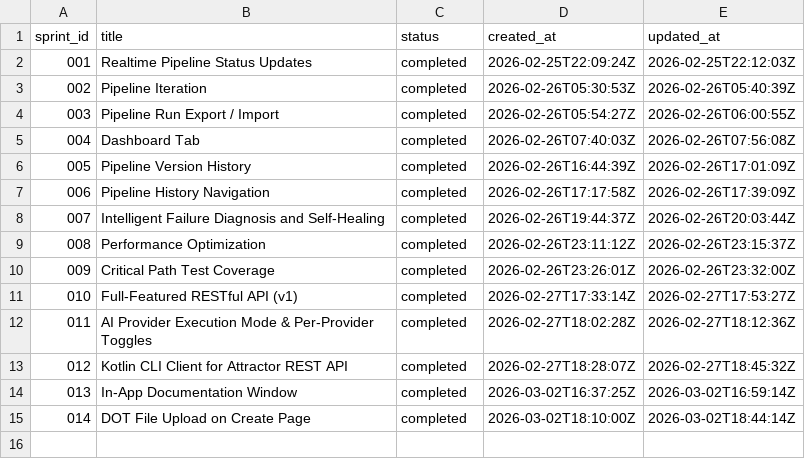
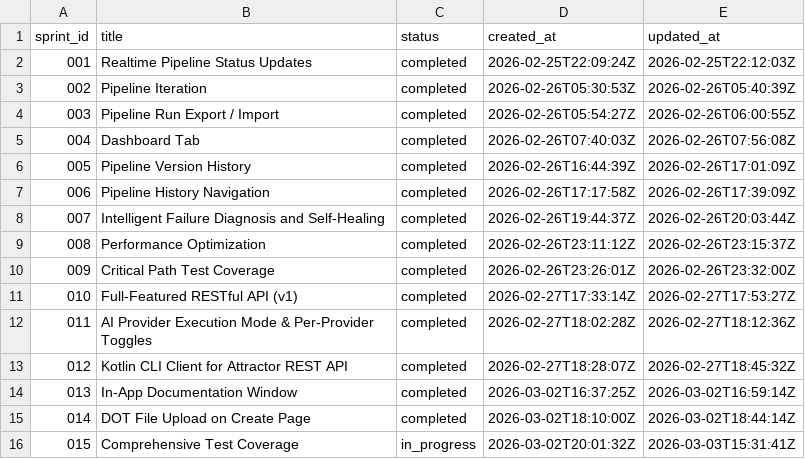
Before and after one commit to coreydaley/attractor, a TSV file: docs/sprints/ledger.tsv, drawn as a sheet.

```diff
--- a/docs/sprints/ledger.tsv
+++ b/docs/sprints/ledger.tsv
@@ -15 +15,2 @@ sprint_id	title	status	created_at	updated_at
 014	DOT File Upload on Create Page	completed	2026-03-02T18:10:00Z	2026-03-02T18:44:14Z
+015	Comprehensive Test Coverage	in_progress	2026-03-02T20:01:32Z	2026-03-03T15:31:41Z
```
Also changed, not shown: 23 other files.
